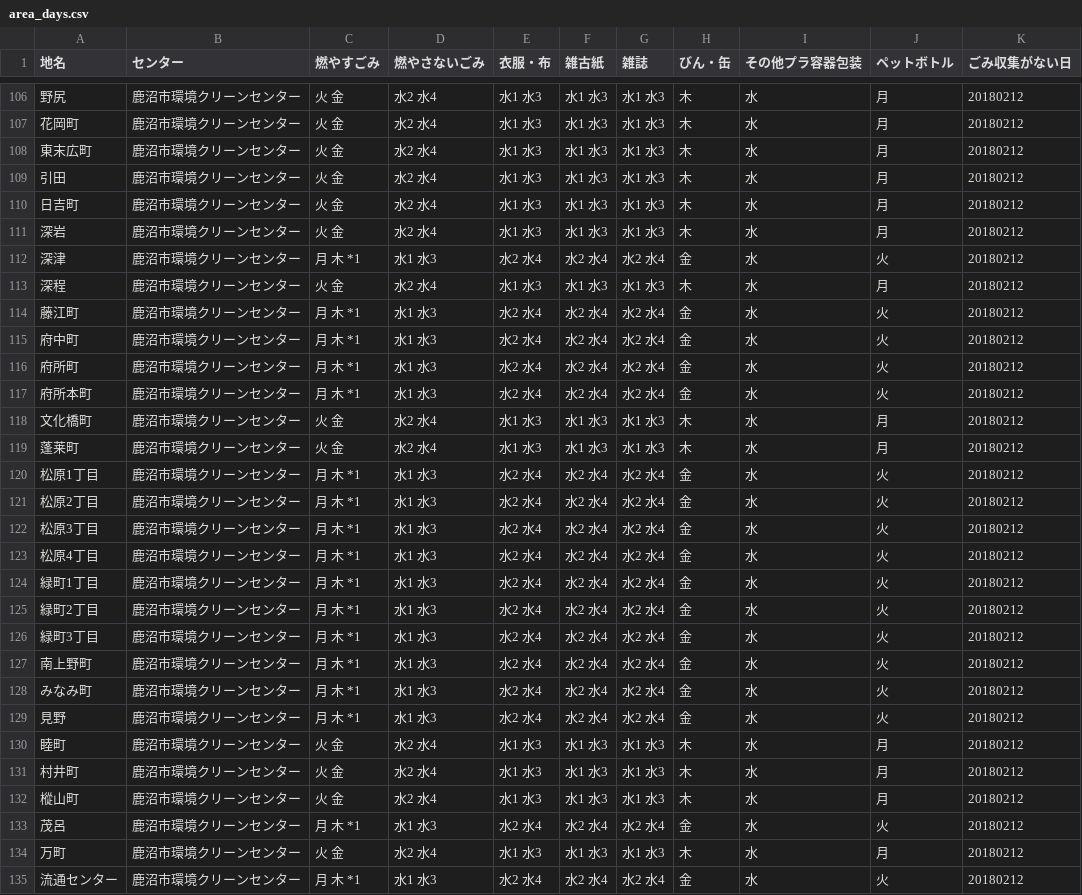
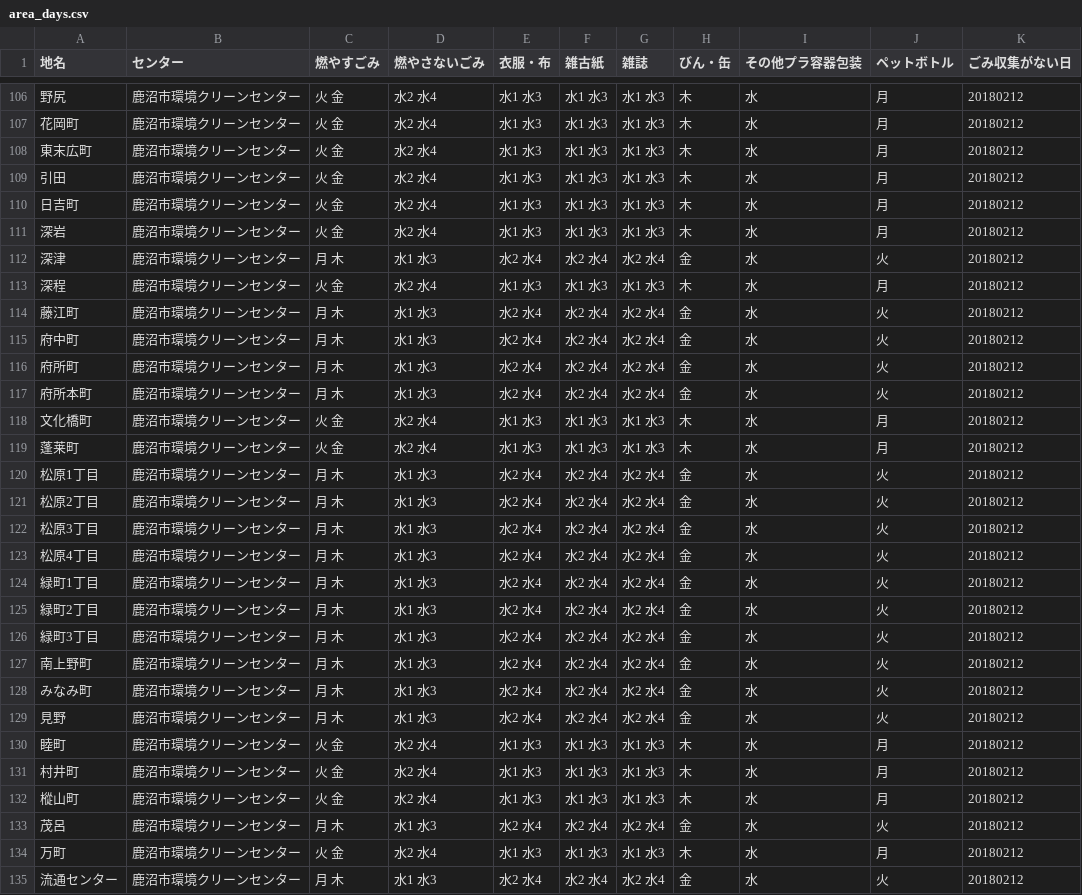
Before and after one commit to kanumashi/5374, a CSV file: data/area_days.csv, drawn as a sheet; only a part is shown, gaps mark what is left out; the diff covers the shown part only.

Commit message:
Update area_days.csv

```diff
--- a/data/area_days.csv
+++ b/data/area_days.csv
@@ -111,20 +111,20 @@
 深岩	,鹿沼市環境クリーンセンター,火 金,水2 水4,水1 水3,水1 水3,水1 水3,木,水,月,20180212
-深津	,鹿沼市環境クリーンセンター,月 木 *1,水1 水3,水2 水4,水2 水4,水2 水4,金,水,火,20180212
+深津	,鹿沼市環境クリーンセンター,月 木,水1 水3,水2 水4,水2 水4,水2 水4,金,水,火,20180212
 深程	,鹿沼市環境クリーンセンター,火 金,水2 水4,水1 水3,水1 水3,水1 水3,木,水,月,20180212
-藤江町	,鹿沼市環境クリーンセンター,月 木 *1,水1 水3,水2 水4,水2 水4,水2 水4,金,水,火,20180212
-府中町	,鹿沼市環境クリーンセンター,月 木 *1,水1 水3,水2 水4,水2 水4,水2 水4,金,水,火,20180212
-府所町	,鹿沼市環境クリーンセンター,月 木 *1,水1 水3,水2 水4,水2 水4,水2 水4,金,水,火,20180212
-府所本町	,鹿沼市環境クリーンセンター,月 木 *1,水1 水3,水2 水4,水2 水4,水2 水4,金,水,火,20180212
+藤江町	,鹿沼市環境クリーンセンター,月 木,水1 水3,水2 水4,水2 水4,水2 水4,金,水,火,20180212
+府中町	,鹿沼市環境クリーンセンター,月 木,水1 水3,水2 水4,水2 水4,水2 水4,金,水,火,20180212
+府所町	,鹿沼市環境クリーンセンター,月 木,水1 水3,水2 水4,水2 水4,水2 水4,金,水,火,20180212
+府所本町	,鹿沼市環境クリーンセンター,月 木,水1 水3,水2 水4,水2 水4,水2 水4,金,水,火,20180212
 文化橋町	,鹿沼市環境クリーンセンター,火 金,水2 水4,水1 水3,水1 水3,水1 水3,木,水,月,20180212
 蓬莱町	,鹿沼市環境クリーンセンター,火 金,水2 水4,水1 水3,水1 水3,水1 水3,木,水,月,20180212
-松原1丁目	,鹿沼市環境クリーンセンター,月 木 *1,水1 水3,水2 水4,水2 水4,水2 水4,金,水,火,20180212
-松原2丁目	,鹿沼市環境クリーンセンター,月 木 *1,水1 水3,水2 水4,水2 水4,水2 水4,金,水,火,20180212
-松原3丁目	,鹿沼市環境クリーンセンター,月 木 *1,水1 水3,水2 水4,水2 水4,水2 水4,金,水,火,20180212
-松原4丁目	,鹿沼市環境クリーンセンター,月 木 *1,水1 水3,水2 水4,水2 水4,水2 水4,金,水,火,20180212
-緑町1丁目	,鹿沼市環境クリーンセンター,月 木 *1,水1 水3,水2 水4,水2 水4,水2 水4,金,水,火,20180212
-緑町2丁目	,鹿沼市環境クリーンセンター,月 木 *1,水1 水3,水2 水4,水2 水4,水2 水4,金,水,火,20180212
-緑町3丁目	,鹿沼市環境クリーンセンター,月 木 *1,水1 水3,水2 水4,水2 水4,水2 水4,金,水,火,20180212
-南上野町	,鹿沼市環境クリーンセンター,月 木 *1,水1 水3,水2 水4,水2 水4,水2 水4,金,水,火,20180212
-みなみ町	,鹿沼市環境クリーンセンター,月 木 *1,水1 水3,水2 水4,水2 水4,水2 水4,金,水,火,20180212
-見野	,鹿沼市環境クリーンセンター,月 木 *1,水1 水3,水2 水4,水2 水4,水2 水4,金,水,火,20180212
+松原1丁目	,鹿沼市環境クリーンセンター,月 木,水1 水3,水2 水4,水2 水4,水2 水4,金,水,火,20180212
+松原2丁目	,鹿沼市環境クリーンセンター,月 木,水1 水3,水2 水4,水2 水4,水2 水4,金,水,火,20180212
+松原3丁目	,鹿沼市環境クリーンセンター,月 木,水1 水3,水2 水4,水2 水4,水2 水4,金,水,火,20180212
+松原4丁目	,鹿沼市環境クリーンセンター,月 木,水1 水3,水2 水4,水2 水4,水2 水4,金,水,火,20180212
+緑町1丁目	,鹿沼市環境クリーンセンター,月 木,水1 水3,水2 水4,水2 水4,水2 水4,金,水,火,20180212
+緑町2丁目	,鹿沼市環境クリーンセンター,月 木,水1 水3,水2 水4,水2 水4,水2 水4,金,水,火,20180212
+緑町3丁目	,鹿沼市環境クリーンセンター,月 木,水1 水3,水2 水4,水2 水4,水2 水4,金,水,火,20180212
+南上野町	,鹿沼市環境クリーンセンター,月 木,水1 水3,水2 水4,水2 水4,水2 水4,金,水,火,20180212
+みなみ町	,鹿沼市環境クリーンセンター,月 木,水1 水3,水2 水4,水2 水4,水2 水4,金,水,火,20180212
+見野	,鹿沼市環境クリーンセンター,月 木,水1 水3,水2 水4,水2 水4,水2 水4,金,水,火,20180212
 睦町	,鹿沼市環境クリーンセンター,火 金,水2 水4,水1 水3,水1 水3,水1 水3,木,水,月,20180212
@@ -132,4 +132,4 @@
 樅山町	,鹿沼市環境クリーンセンター,火 金,水2 水4,水1 水3,水1 水3,水1 水3,木,水,月,20180212
-茂呂	,鹿沼市環境クリーンセンター,月 木 *1,水1 水3,水2 水4,水2 水4,水2 水4,金,水,火,20180212
+茂呂	,鹿沼市環境クリーンセンター,月 木,水1 水3,水2 水4,水2 水4,水2 水4,金,水,火,20180212
 万町	,鹿沼市環境クリーンセンター,火 金,水2 水4,水1 水3,水1 水3,水1 水3,木,水,月,20180212
-流通センター	,鹿沼市環境クリーンセンター,月 木 *1,水1 水3,水2 水4,水2 水4,水2 水4,金,水,火,20180212
+流通センター	,鹿沼市環境クリーンセンター,月 木,水1 水3,水2 水4,水2 水4,水2 水4,金,水,火,20180212
```
Also changed, not shown: 34 edited cells elsewhere in this file.
